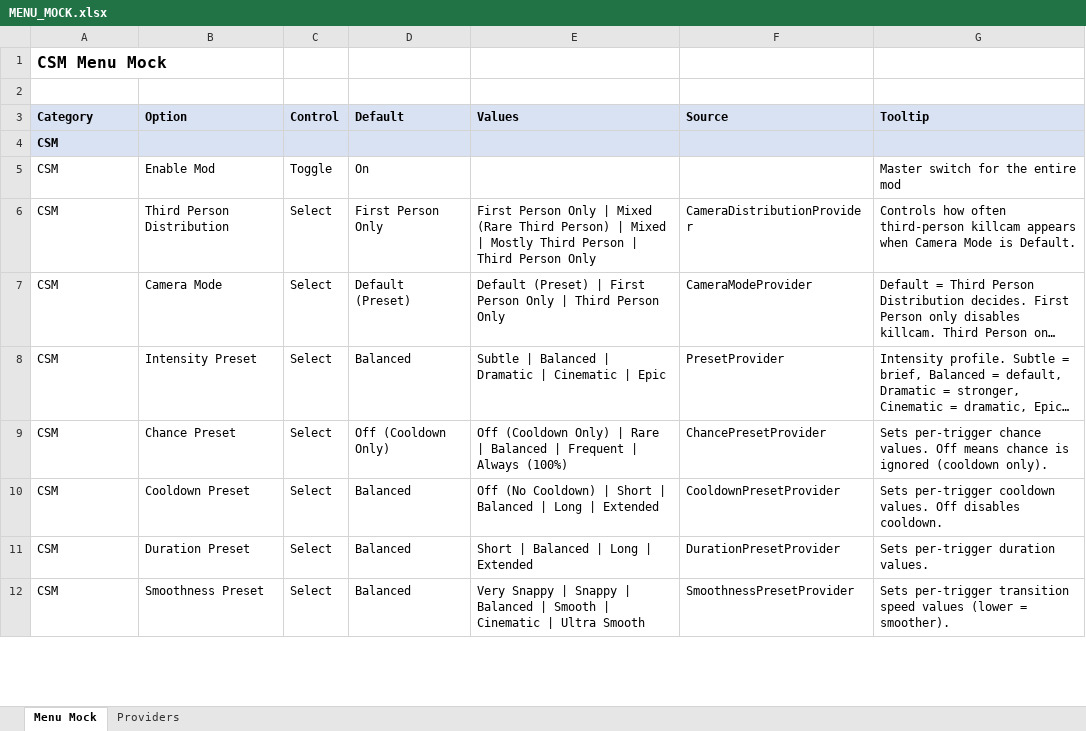
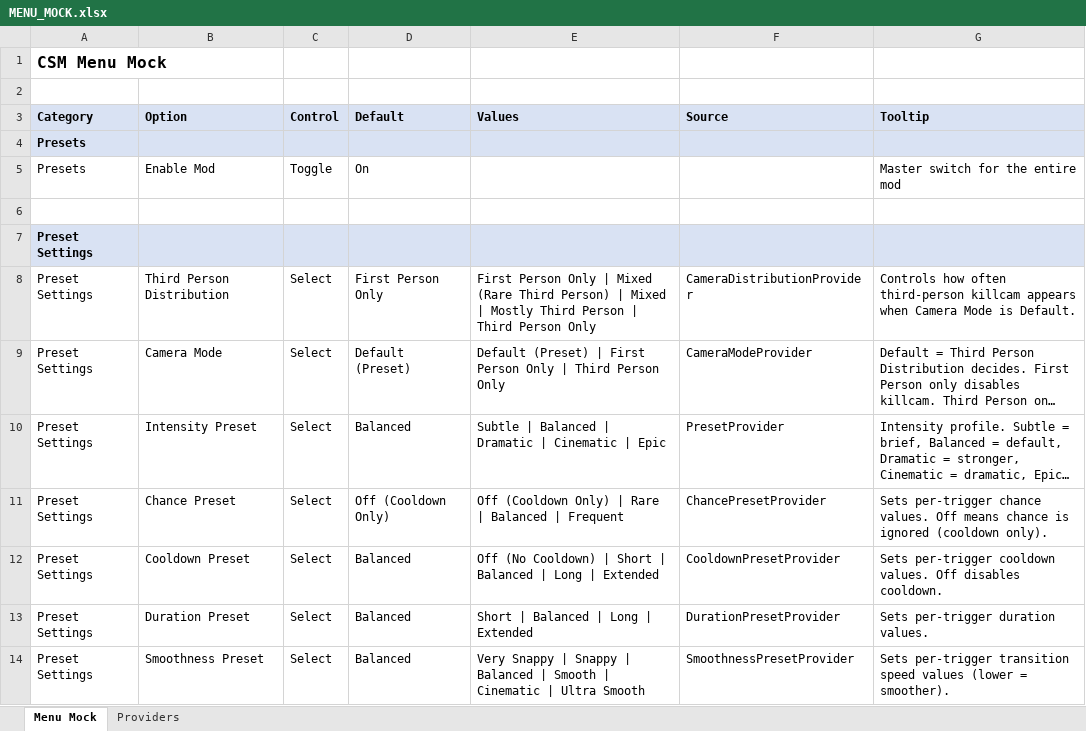
Before and after one commit to SFSorrow1968/CSM, an Excel workbook: MENU_MOCK.xlsx, sheet Menu Mock, drawn as a sheet; only a part is shown; long unchanged cells end in …; values as stored, in another font and other column widths than the file's, no borders; addresses are those after the commit; the diff covers the shown part only; the diff names each change by its address in the sheet, - before the commit and + after, or states it on an @@ line.

```diff
--- a/MENU_MOCK.xlsx (sheet Menu Mock)
+++ b/MENU_MOCK.xlsx (sheet Menu Mock)
-A4:A5 (Category): CSM
+A4:A5 (Category): Presets
+row 6: (empty)
+row 7: Preset Settings
-A8:A14 (Category): CSM
+A8:A14 (Category): Preset Settings
-E11 (Values): …| Frequent | Always (100%)
+E11 (Values): …| Frequent
```
Also changed, not shown: 4 added rows, 1 removed row and 6 edited cells elsewhere in this sheet, sheet Providers, PRESET_GUIDE_ORGANIZED.xlsx, 4 other files.
